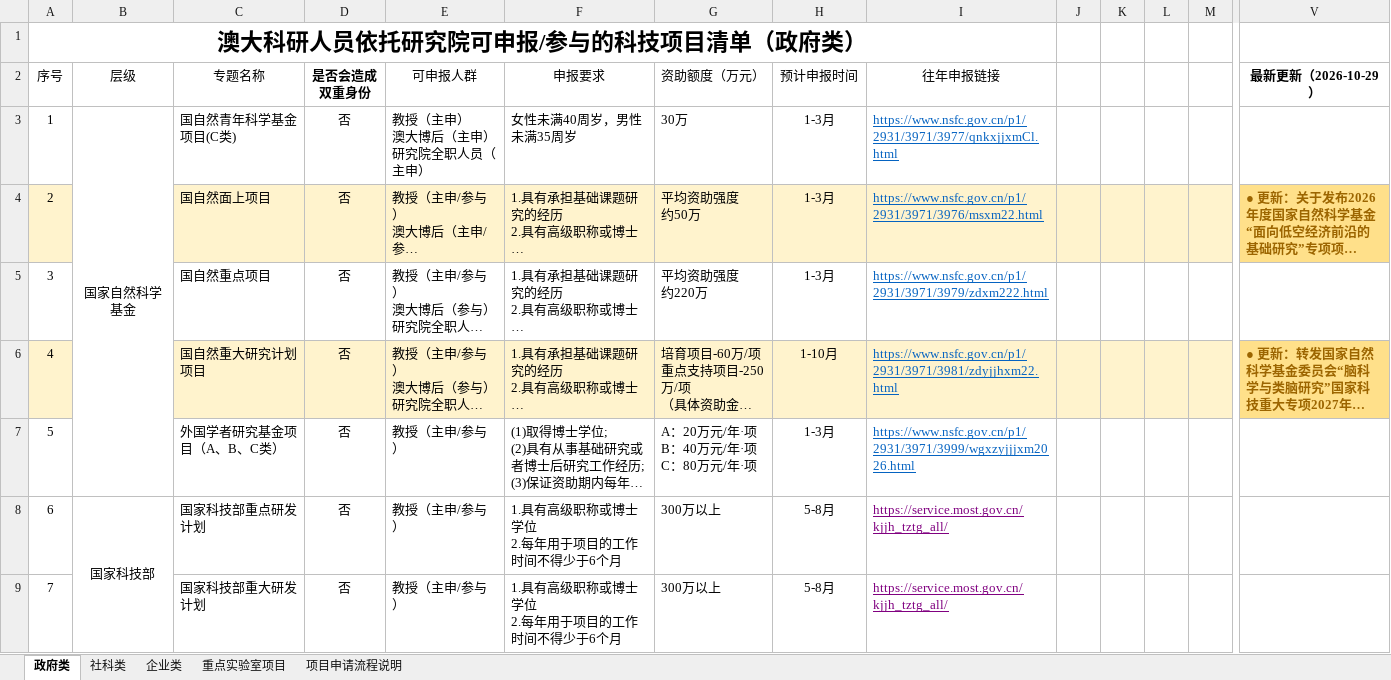
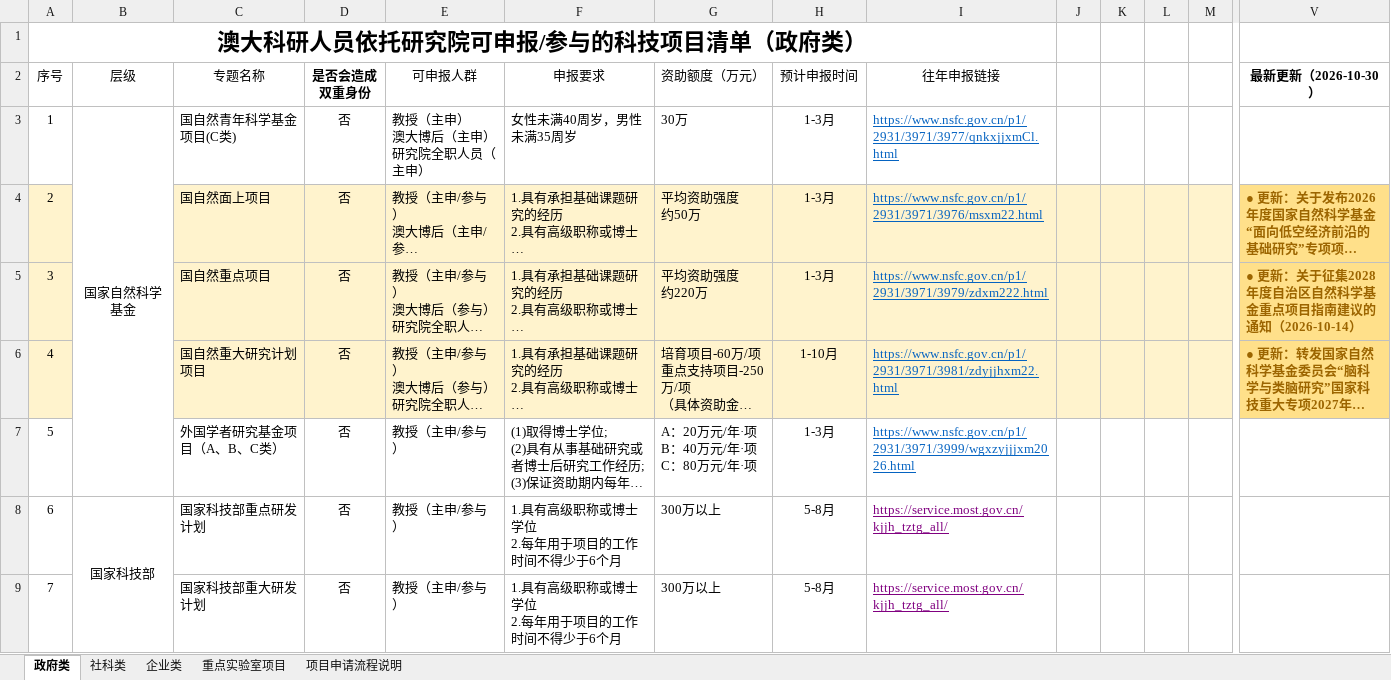
Before and after one commit to JUNSHENG428/um-research-monitor, an Excel workbook: export/澳大科研人员依托研究院可申报或参与的科技项目清单-含最新更新标注.xlsx, sheet 政府类, drawn as a sheet; only a part is shown, gaps mark what is left out; long unchanged cells end in …; values as stored, in another font and other column widths than the file's, no borders; the diff covers the shown part only; the diff names each change by its address in the sheet, - before the commit and + after, or states it on an @@ line.

Commit message:
data: 2026-10-30 自动更新

```diff
--- a/export/澳大科研人员依托研究院可申报或参与的科技项目清单-含最新更新标注.xlsx (sheet 政府类)
+++ b/export/澳大科研人员依托研究院可申报或参与的科技项目清单-含最新更新标注.xlsx (sheet 政府类)
-V2: 最新更新（2026-10-29）
+V2: 最新更新（2026-10-30）
-A5:M5 fill: none
+A5:M5 fill: #FFF3CD
-V5 (最新更新（2026-10-30）): (empty)
+V5 (最新更新（2026-10-30）): ● 更新：关于征集2028年度自治区自然科学基金重点项目指南建议的通知（2026-10-14）
-V5 fill: none
+V5 fill: #FFE08A
```
Also changed, not shown: cell formats elsewhere in this sheet, sheet 社科类, sheet 企业类, sheet 重点实验室项目, 1 other file.
